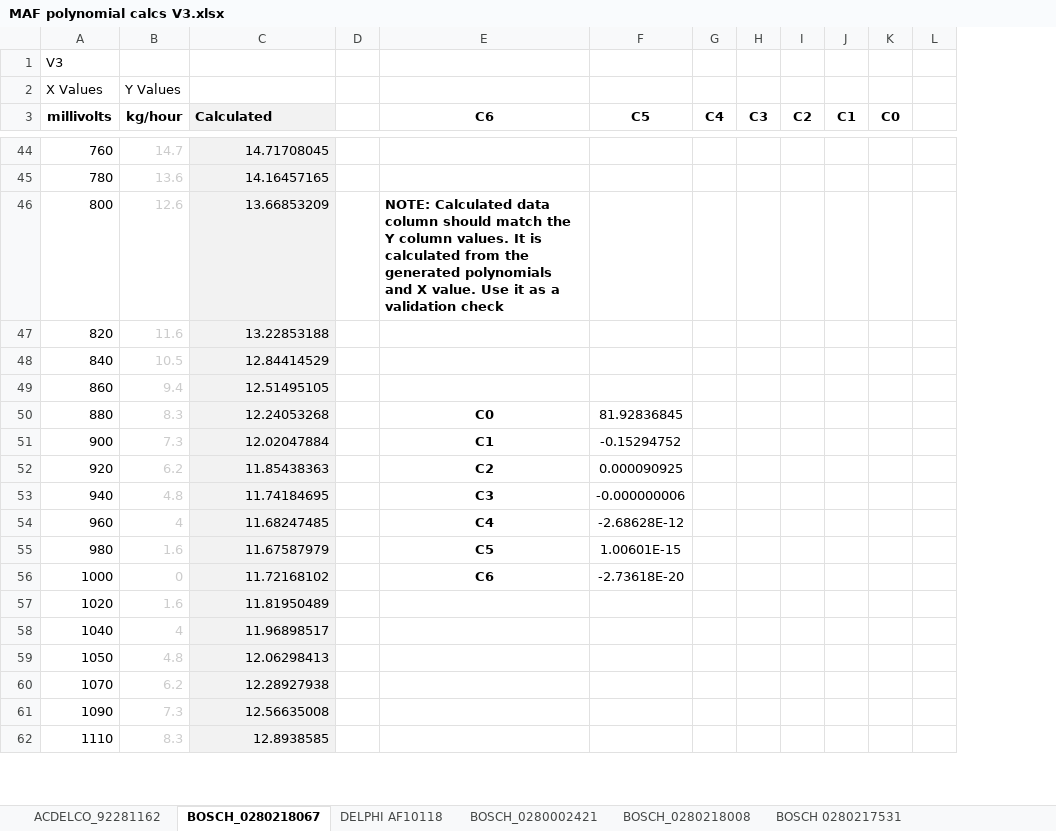
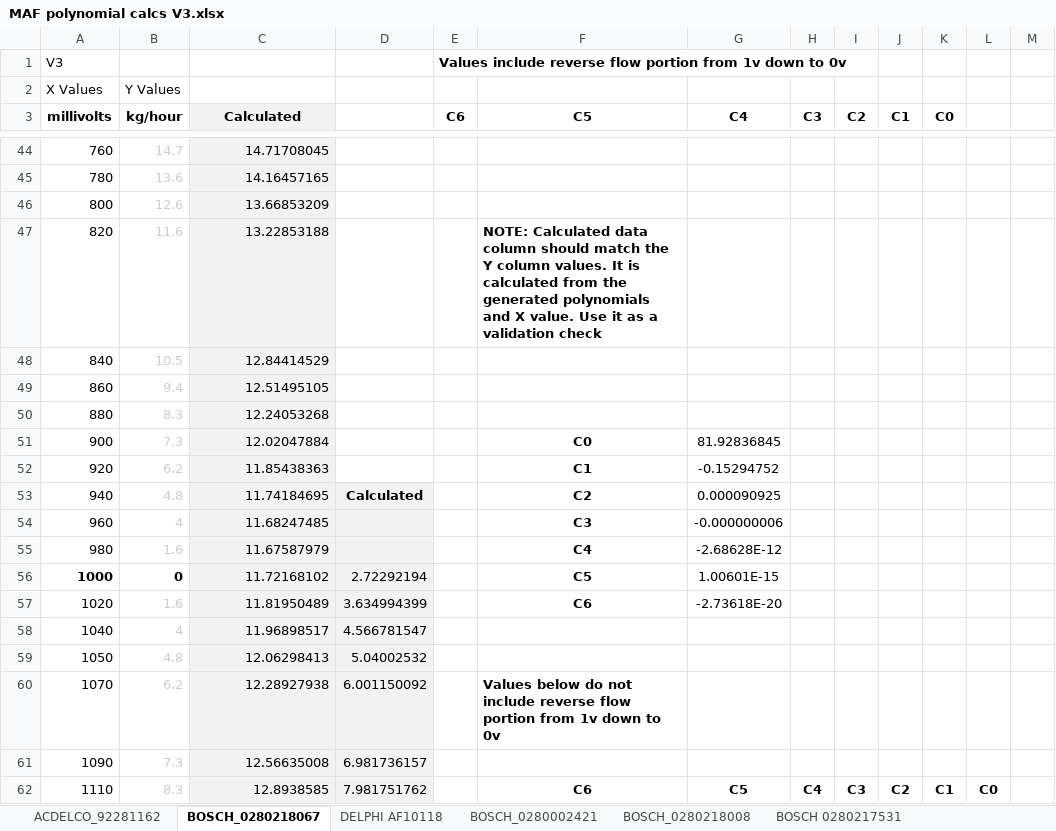
Before and after one commit to DeeEmm/DIY-Flow-Bench, an Excel workbook: ESP32/DIY-Flow-Bench/tools/MAF polynomial calcs V3.xlsx, sheet BOSCH_0280218067, drawn as a sheet; only a part is shown, gaps mark what is left out; values as stored, in another font and other column widths than the file's, no borders; charts and pictures not drawn; addresses are those after the commit; the diff covers the shown part only; the diff names each change by its address in the sheet, - before the commit and + after, or states it on an @@ line.

Commit message:
2502060001 - #138 Updated BOSCH 0280218067 polynomials

```diff
--- a/ESP32/DIY-Flow-Bench/tools/MAF polynomial calcs V3.xlsx (sheet BOSCH_0280218067)
+++ b/ESP32/DIY-Flow-Bench/tools/MAF polynomial calcs V3.xlsx (sheet BOSCH_0280218067)
+column D, rows 53-62: Calculated |  |  | 2.72292194 | 3.634994399 | 4.566781547 | 5.04002532 | 6.001150092 | 6.981736157 | 7.981751762
-E1 (C6): (empty)
+E1 (C6): Values include reverse flow portion from 1v down to 0v
-C3 alignment: left
+C3 alignment: center
-E3: (empty)
+E3: C6
-F3: C6
+F3: C5
-G3: C5
+G3: C4
-H3: C4
+H3: C3
-I3: C3
+I3: C2
-J3: C2
+J3: C1
-K3: C1
+K3: C0
-L3: C0
+L3: (empty)
-F46 (C5): NOTE: Calculated data column should match the Y column values. It is calculated from the generated polynomials and X value. Use it as a validation check
+F46 (C5): (empty)
-F47 (C5): (empty)
+F47 (C5): NOTE: Calculated data column should match the Y column values. It is calculated from the generated polynomials and X value. Use it as a validation check
-F50 (C5): C0
+F50 (C5): (empty)
-G50 (C4): 81.92836845
+G50 (C4): (empty)
-F51 (C5): C1
+F51 (C5): C0
-G51 (C4): -0.15294752
+G51 (C4): 81.92836845
-F52 (C5): C2
+F52 (C5): C1
-G52 (C4): 0.000090925
+G52 (C4): -0.15294752
-F53 (C5): C3
+F53 (C5): C2
-G53 (C4): -0.000000006
+G53 (C4): 0.000090925
-F54 (C5): C4
+F54 (C5): C3
-G54 (C4): -2.68628E-12
+G54 (C4): -0.000000006
-F55 (C5): C5
+F55 (C5): C4
-G55 (C4): 1.00601E-15
+G55 (C4): -2.68628E-12
-A56:B56 bold: off
+A56:B56 bold: on
-B56 text colour: #CCCCCC
+B56 text colour: black
-F56 (C5): C6
+F56 (C5): C5
-G56 (C4): -2.73618E-20
+G56 (C4): 1.00601E-15
-F57 (C5): (empty)
+F57 (C5): C6
-G57 (C4): (empty)
+G57 (C4): -2.73618E-20
-F60 (C5): (empty)
+F60 (C5): Values below do not include reverse flow portion from 1v down to 0v
-F62 (C5): (empty)
+F62 (C5): C6
-G62 (C4): (empty)
+G62 (C4): C5
-H62 (C3): (empty)
+H62 (C3): C4
-I62 (C2): (empty)
+I62 (C2): C3
-J62 (C1): (empty)
+J62 (C1): C2
-K62 (C0): (empty)
+K62 (C0): C1
-L62: (empty)
+L62: C0
```
Also changed, not shown: 1 added row, 1 removed row, 93 edited cells and cell formats elsewhere in this sheet, sheet Convert G S to KG H, other sheet tabs, formulas that keep their value, charts or pictures, 9 other files.
